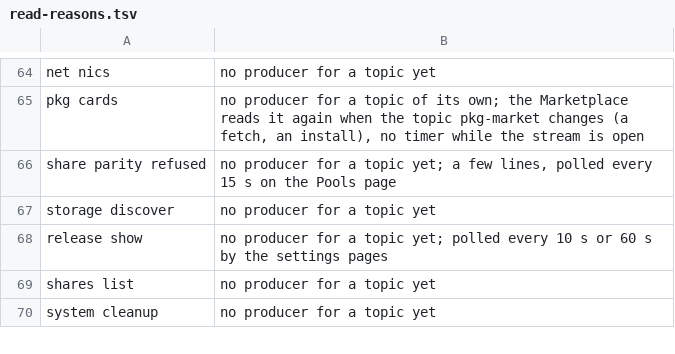
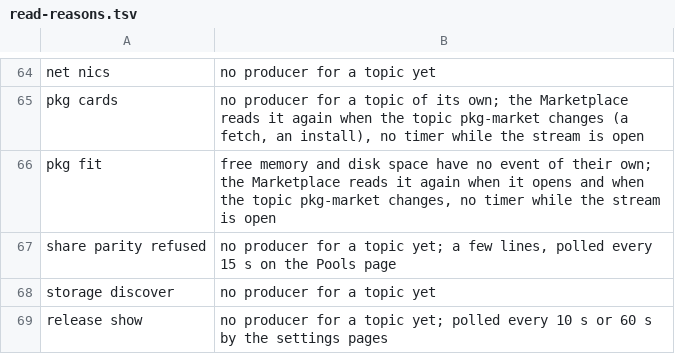
Before and after one commit to hobnix/core, a TSV file: scripts/lib/read-reasons.tsv, drawn as a sheet; only a part is shown, gaps mark what is left out; the shorter side is filled out with more unchanged rows; the diff names each change by its address in the sheet, - before the commit and + after, or states it on an @@ line.

```diff
--- a/scripts/lib/read-reasons.tsv
+++ b/scripts/lib/read-reasons.tsv
+row 66: pkg fit | free memory and disk space have no event of their own; the Marketplace reads it again when it opens and when the topic pkg-market changes, no timer while the stream is open
```
Also changed, not shown: docs/adr/0012-roles-sys-rows.tsv, scripts/lib/registry.tsv, 10 other files.
